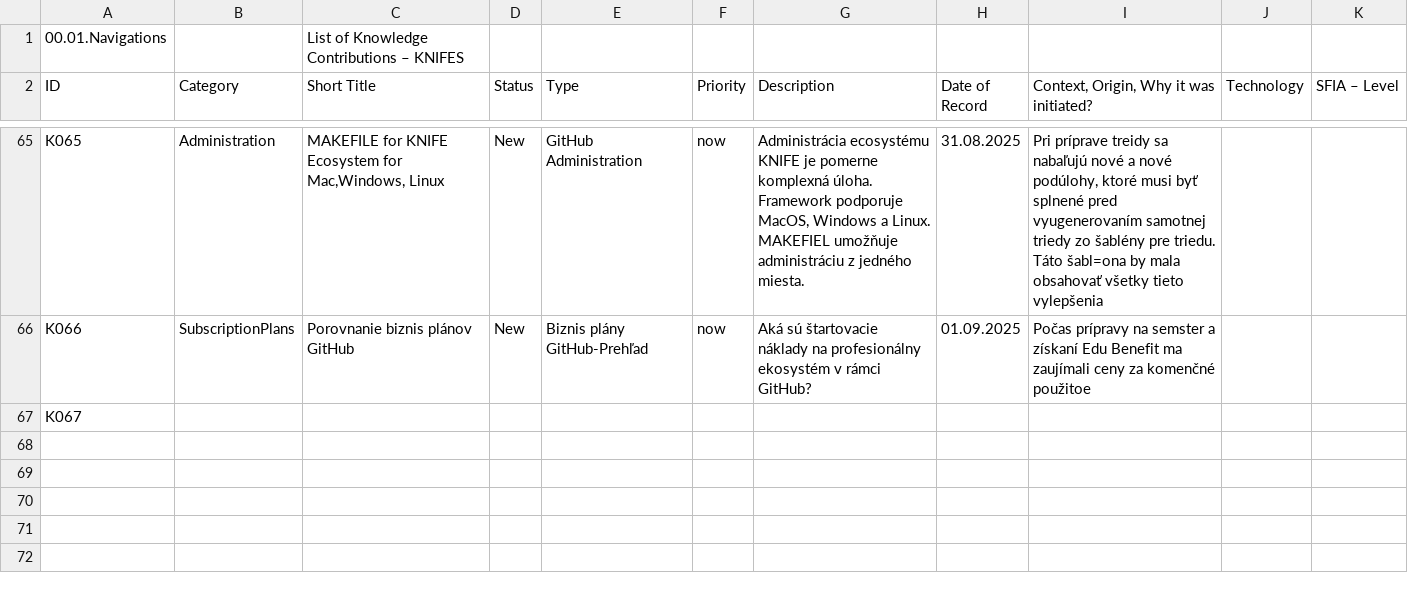
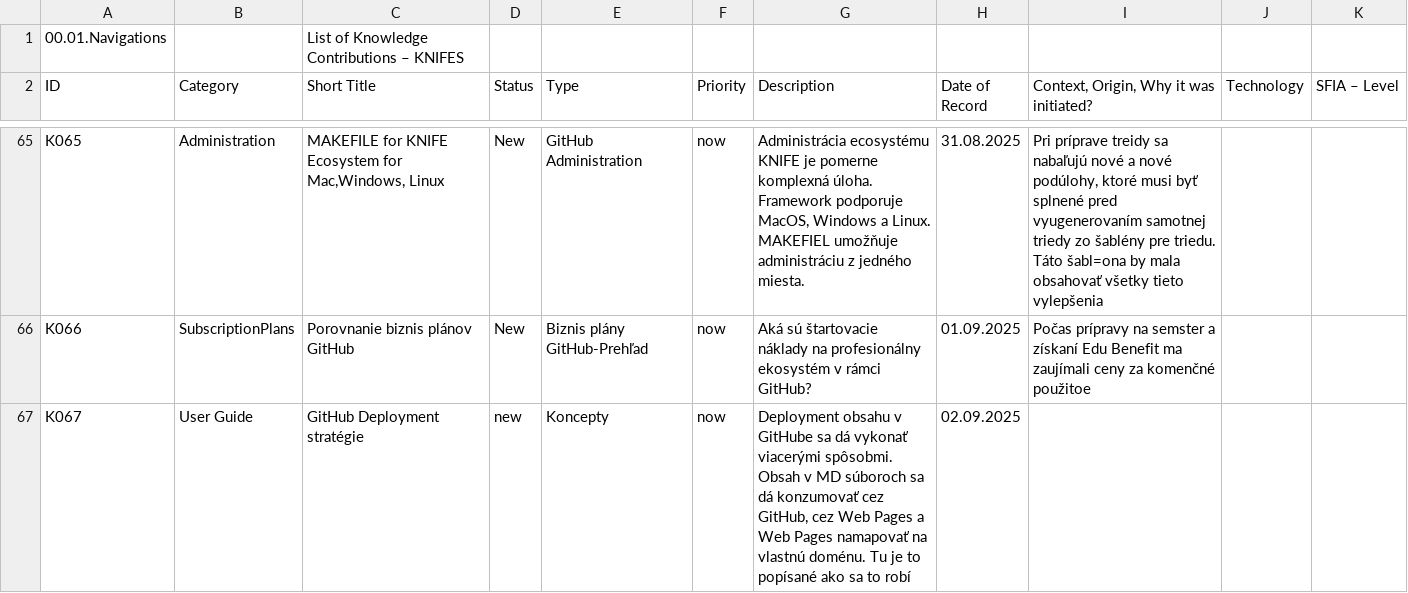
Before and after one commit to KNIFE-Framework/knifes_overview, a CSV file: data/KNIFE-OVERVIEW-ONLY.csv, drawn as a sheet; only a part is shown, gaps mark what is left out; ↵ is a line break in a cell; the diff names each change by its address in the sheet, - before the commit and + after, or states it on an @@ line.

```diff
--- a/data/KNIFE-OVERVIEW-ONLY.csv
+++ b/data/KNIFE-OVERVIEW-ONLY.csv
-B67 (Category): (empty)
+B67 (Category): User Guide
-C67 (Short Title): (empty)
+C67 (Short Title): GitHub Deployment stratégie
-D67 (Status): (empty)
+D67 (Status): new
-E67 (Type): (empty)
+E67 (Type): Koncepty
-F67 (Priority): (empty)
+F67 (Priority): now
-G67 (Description): (empty)
+G67 (Description): Deployment obsahu v GitHube sa dá vykonať viacerými spôsobmi. ↵ Obsah v MD súboroch sa dá konzumovať cez GitHub, cez Web Pages a Web Pages namapovať na vlastnú doménu. Tu je to popísané ako sa to robí
-H67 (Date of Record): (empty)
+H67 (Date of Record): 02.09.2025
```
Also changed, not shown: 16 other files.
